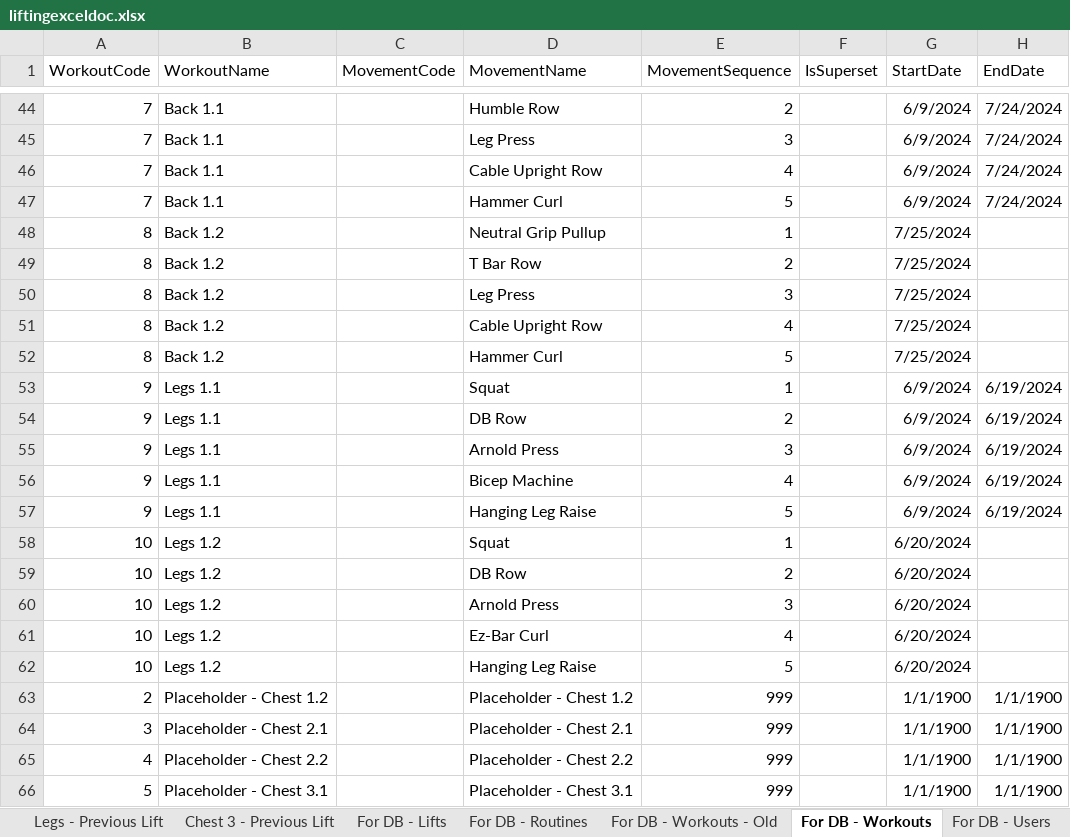
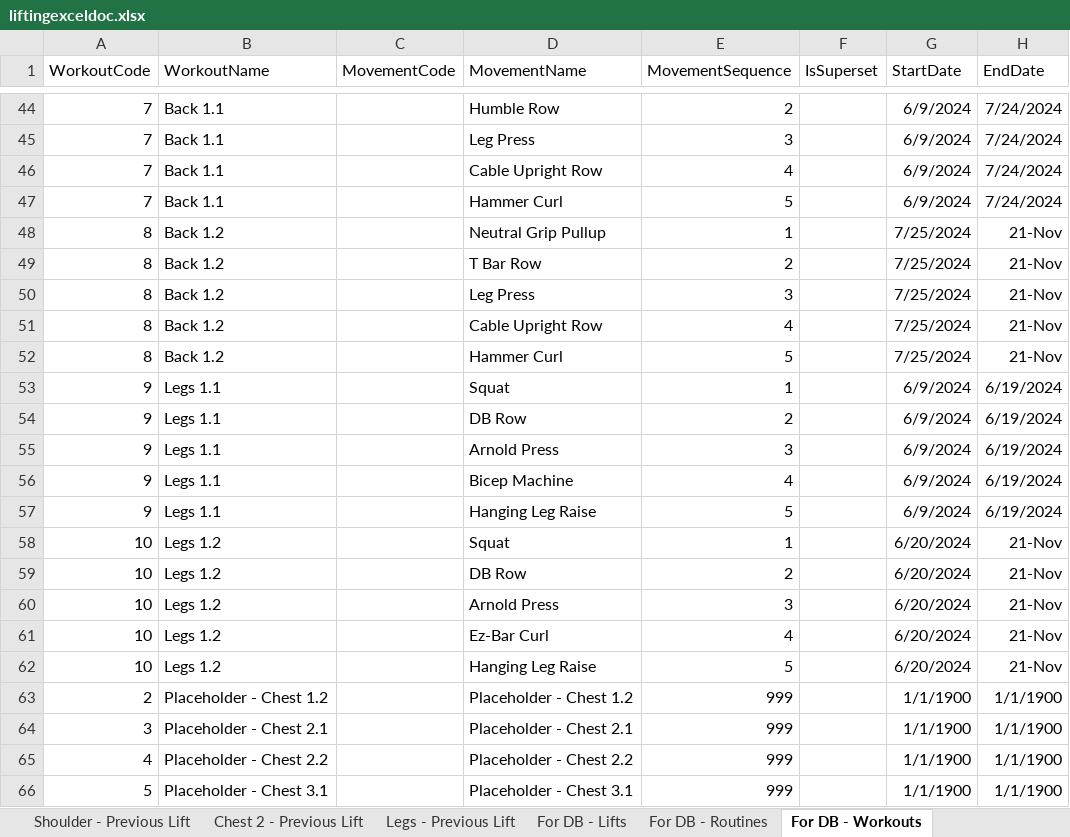
Before and after one commit to jackkboyd/Lifting-Project, an Excel workbook: data/liftingexceldoc.xlsx, sheet For DB - Workouts, drawn as a sheet; only a part is shown, gaps mark what is left out; values as stored, in another font and other column widths than the file's, no borders; the diff covers the shown part only; the diff names each change by its address in the sheet, - before the commit and + after, or states it on an @@ line.

Commit message:
correcting lifts / weights scripts, catching up data

```diff
--- a/data/liftingexceldoc.xlsx (sheet For DB - Workouts)
+++ b/data/liftingexceldoc.xlsx (sheet For DB - Workouts)
-sheet tab: Chest 3 - Previous Lift
+sheet tab: Shoulder - Previous Lift
@@ sheet tab order changed: Shoulder - Previous Lift | Chest 2 - Previous Lift | Legs - Previous Lift | For DB - Lifts | For DB - Routines | For DB - Workouts @@
-H48:H52 (EndDate): (empty)
+H48:H52 (EndDate): 21-Nov
-H58:H62 (EndDate): (empty)
+H58:H62 (EndDate): 21-Nov
```
Also changed, not shown: 32 added rows and 21 edited cells elsewhere in this sheet, sheet For DB - Lifts, sheet Weights, sheet Shoulder - Previous Lift, sheet Back - Previous Lift, sheet Chest 1 - Previous Lift, sheet Chest 2 - Previous Lift, 4 more sheets, other sheet tabs, 10 other files.
